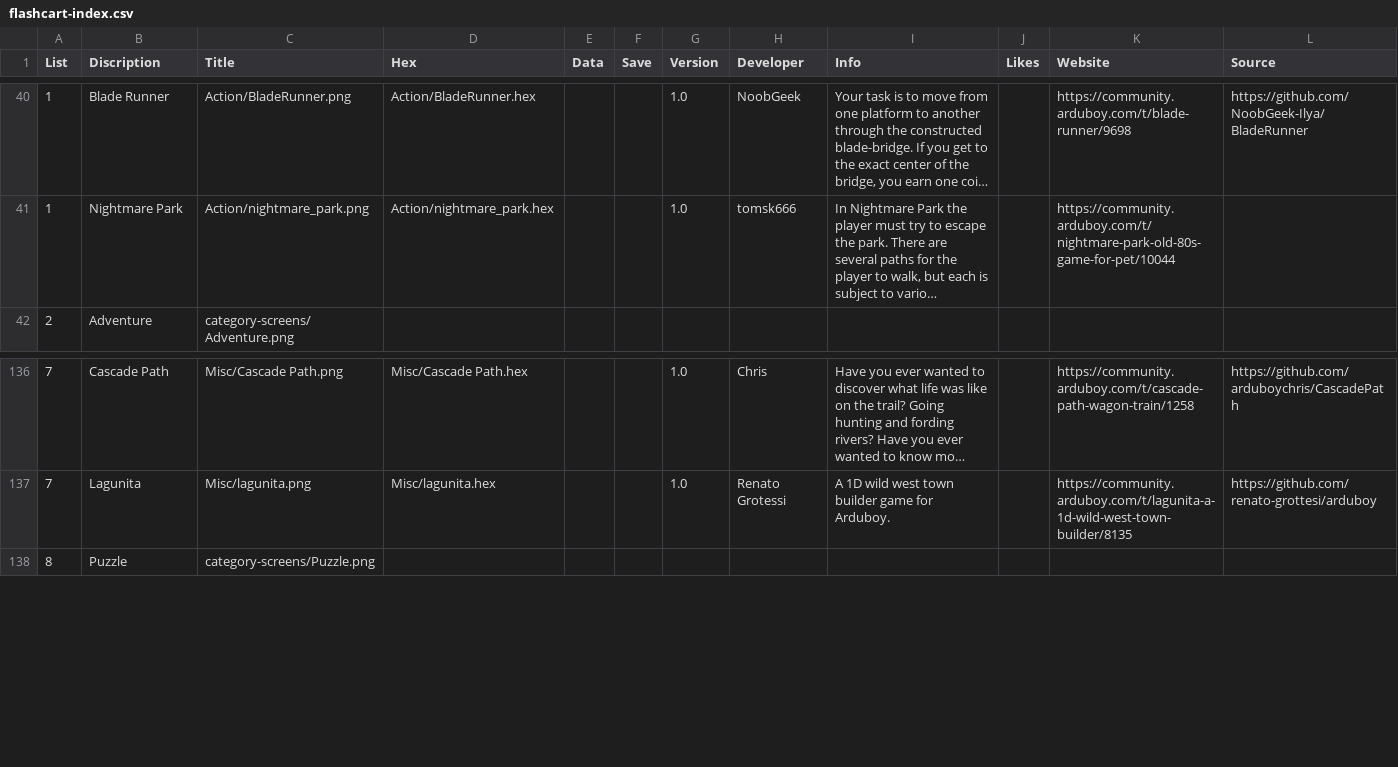
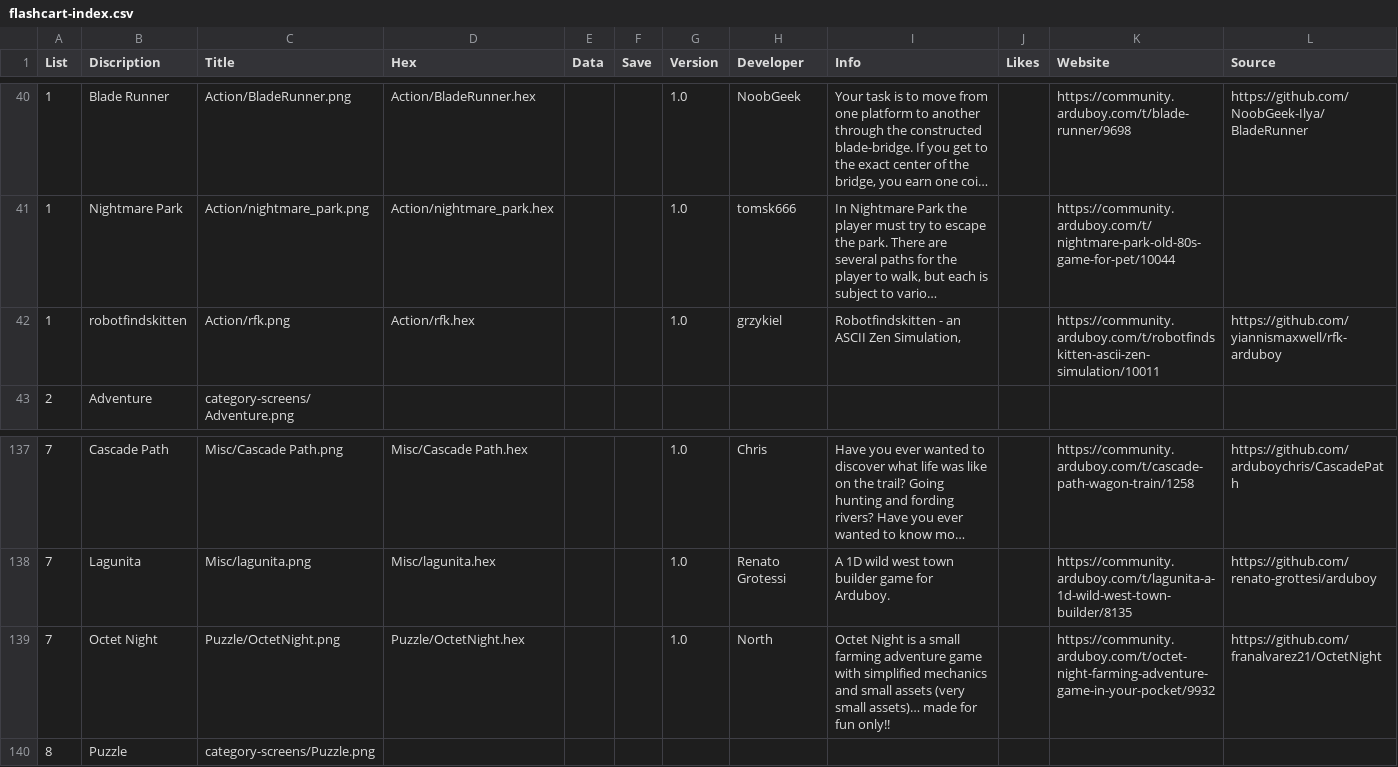
Before and after one commit to filmote/CartBuilder, a CSV file: flashcart-index.csv, drawn as a sheet; only a part is shown, gaps mark what is left out; long unchanged cells end in …; the diff names each change by its address in the sheet, - before the commit and + after, or states it on an @@ line.

Commit message:
Add Games

```diff
--- a/flashcart-index.csv
+++ b/flashcart-index.csv
+row 42: 1 | robotfindskitten | Action/rfk.png | Action/rfk.hex |  |  | 1.0 | grzykiel | Robotfindskitten - an ASCII Zen Simulation, |  | https://community.arduboy.com/t/robotfindskitten-ascii-zen-simulation/10011 | https://github.com/yiannismaxwell/rfk-arduboy
+row 139: 7 | Octet Night | Puzzle/OctetNight.png | Puzzle/OctetNight.hex |  |  | 1.0 | North | Octet Night is a small farming adventure game with simplified mechanics and small assets (very small assets)… made for fun only!! |  | https://community.arduboy.com/t/octet-night-farming-adventure-game-in-your-pocket/9932 | https://github.com/franalvarez21/OctetNight
```
Also changed, not shown: 4 other files.
